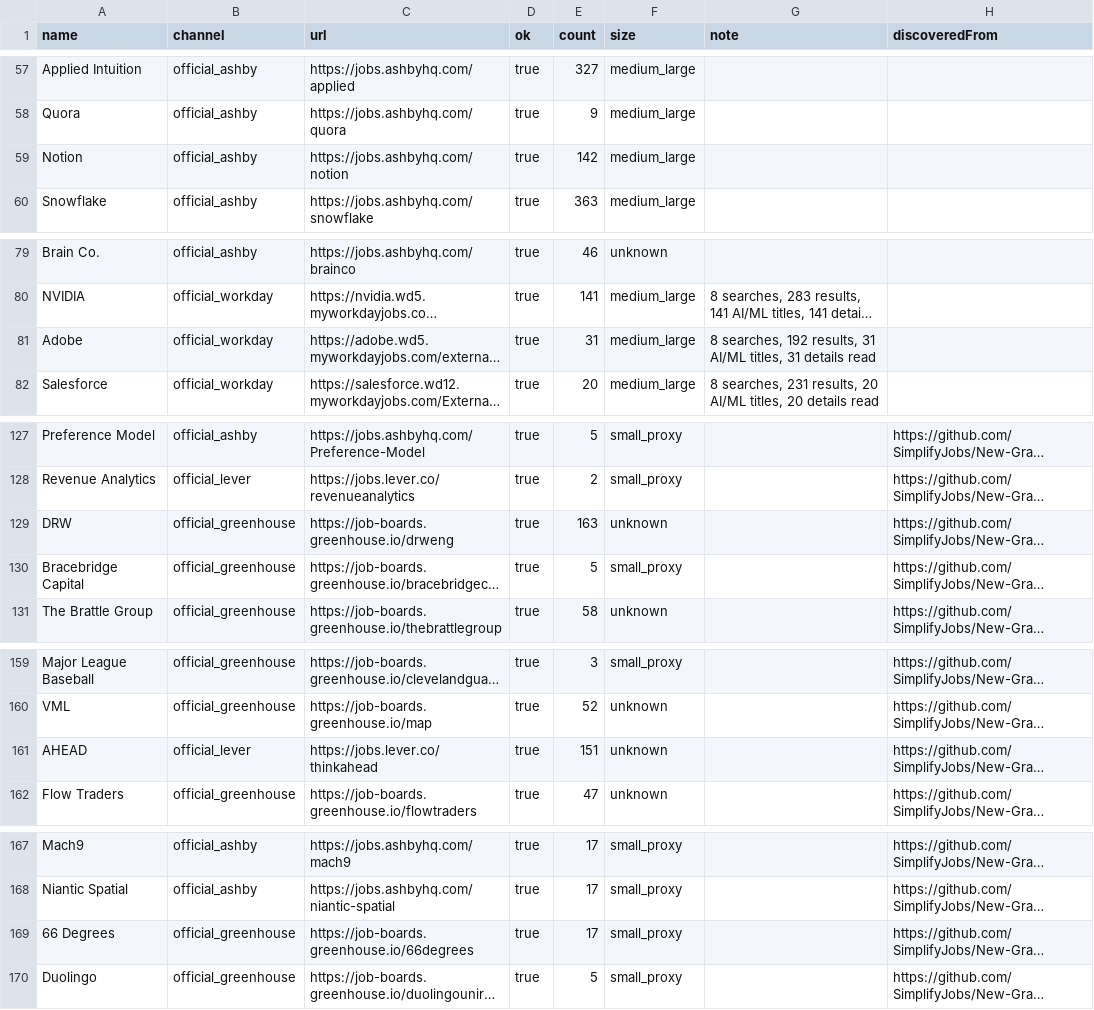
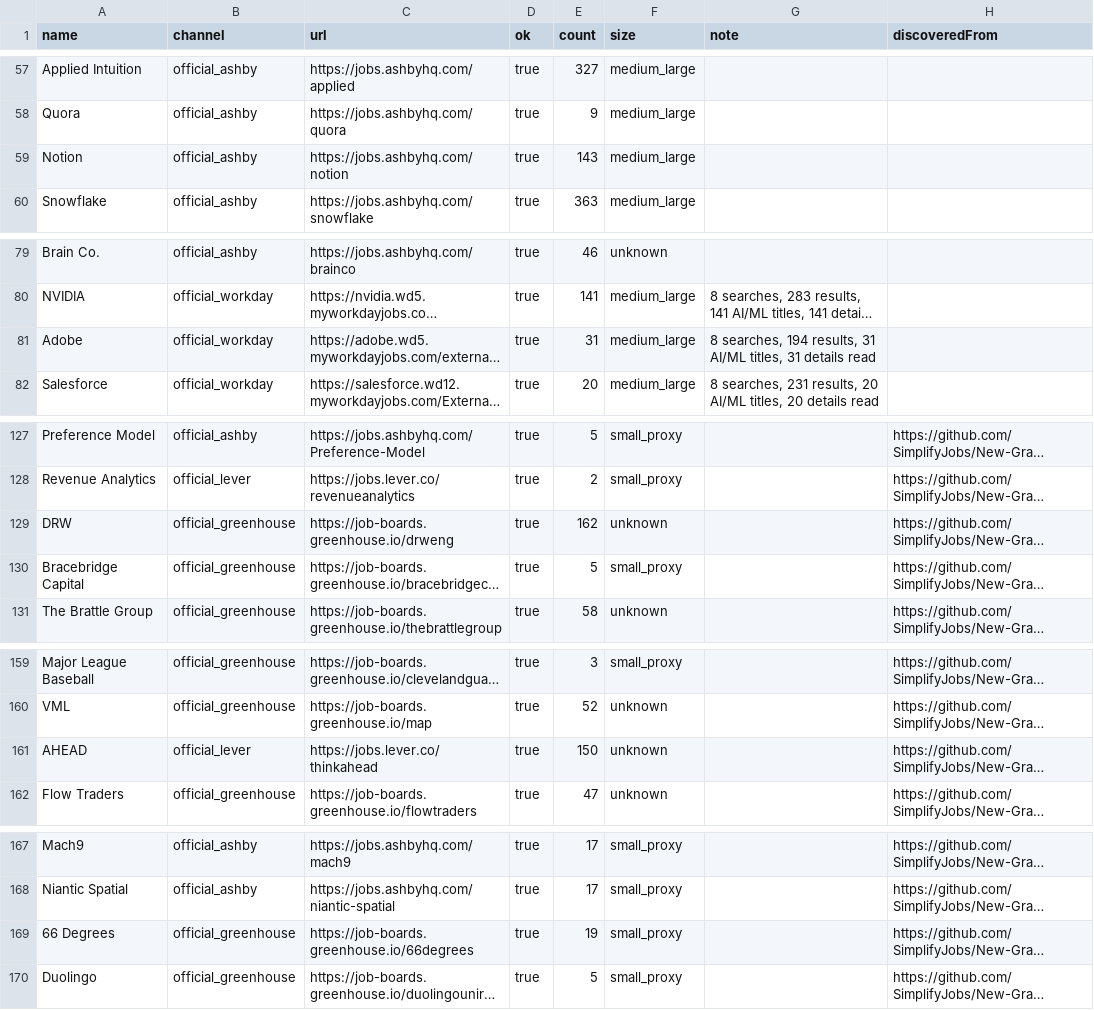
Before and after one commit to Lindsey-cyber/jobhunt-agent, a CSV file: docs/reports/2026-10-29/sources.csv, drawn as a sheet; only a part is shown, gaps mark what is left out; long unchanged cells end in …; the diff covers the shown part only; the diff names each change by its address in the sheet, - before the commit and + after, or states it on an @@ line.

```diff
--- a/docs/reports/2026-10-29/sources.csv
+++ b/docs/reports/2026-10-29/sources.csv
-E59 (count): 142
+E59 (count): 143
-G81 (note): 8 searches, 192 results, 31…
+G81 (note): 8 searches, 194 results, 31…
-E129 (count): 163
+E129 (count): 162
-E161 (count): 151
+E161 (count): 150
-E169 (count): 17
+E169 (count): 19
```
Also changed, not shown: 11 edited cells elsewhere in this file, docs/reports/2026-10-29/channels.csv, docs/reports/2026-10-29/leads.csv, 10 other files.
